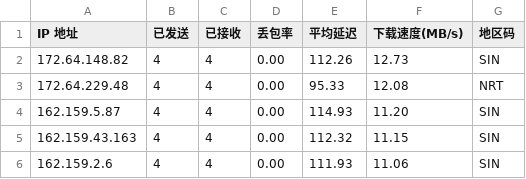
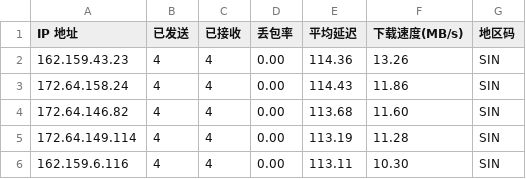
Before and after one commit to 164857430/My-CF-IPs, a CSV file: result.csv, drawn as a sheet.

```diff
--- a/result.csv
+++ b/result.csv
@@ -1,6 +1,6 @@
 IP 地址,已发送,已接收,丢包率,平均延迟,下载速度(MB/s),地区码
-172.64.148.82,4,4,0.00,112.26,12.73,SIN
-172.64.229.48,4,4,0.00,95.33,12.08,NRT
-162.159.5.87,4,4,0.00,114.93,11.20,SIN
-162.159.43.163,4,4,0.00,112.32,11.15,SIN
-162.159.2.6,4,4,0.00,111.93,11.06,SIN
+162.159.43.23,4,4,0.00,114.36,13.26,SIN
+172.64.158.24,4,4,0.00,114.43,11.86,SIN
+172.64.146.82,4,4,0.00,113.68,11.60,SIN
+172.64.149.114,4,4,0.00,113.19,11.28,SIN
+162.159.6.116,4,4,0.00,113.11,10.30,SIN
```
Also changed, not shown: 1 other file.
